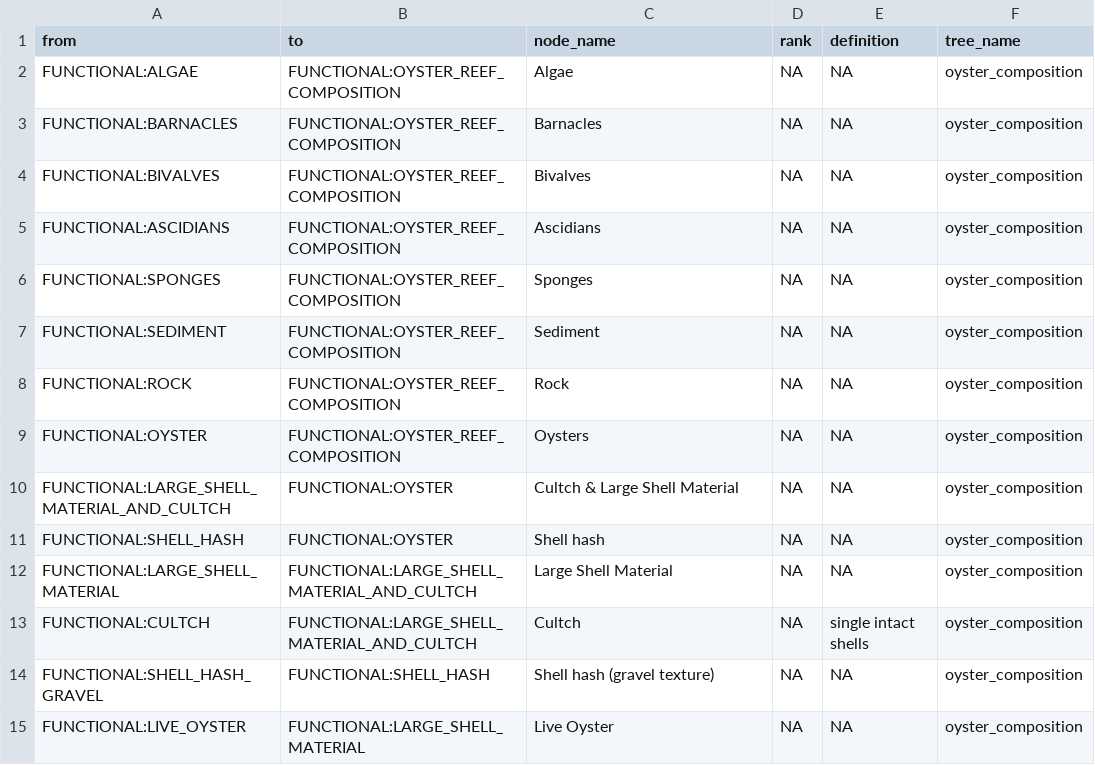
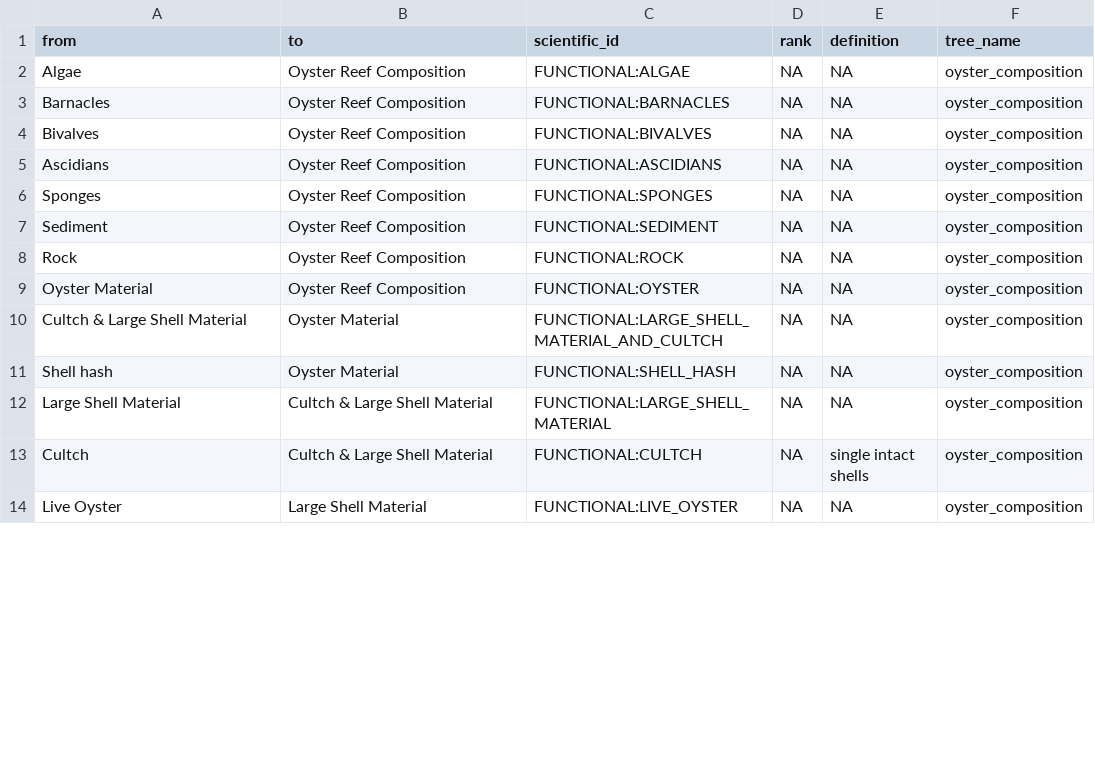
Before and after one commit to Smithsonian/marinegeo-metadata, a CSV file: taxonomy-and-functional-groups/functional-group-lookup/oyster_composition.csv, drawn as a sheet; only a part is shown; the diff covers the shown part only.

```diff
--- a/taxonomy-and-functional-groups/functional-group-lookup/oyster_composition.csv
+++ b/taxonomy-and-functional-groups/functional-group-lookup/oyster_composition.csv
@@ -1,15 +1,14 @@
-from,to,node_name,rank,definition,tree_name
-FUNCTIONAL:ALGAE,FUNCTIONAL:OYSTER_REEF_COMPOSITION,Algae,NA,NA,oyster_composition
-FUNCTIONAL:BARNACLES,FUNCTIONAL:OYSTER_REEF_COMPOSITION,Barnacles,NA,NA,oyster_composition
-FUNCTIONAL:BIVALVES,FUNCTIONAL:OYSTER_REEF_COMPOSITION,Bivalves,NA,NA,oyster_composition
-FUNCTIONAL:ASCIDIANS,FUNCTIONAL:OYSTER_REEF_COMPOSITION,Ascidians,NA,NA,oyster_composition
-FUNCTIONAL:SPONGES,FUNCTIONAL:OYSTER_REEF_COMPOSITION,Sponges,NA,NA,oyster_composition
-FUNCTIONAL:SEDIMENT,FUNCTIONAL:OYSTER_REEF_COMPOSITION,Sediment,NA,NA,oyster_composition
-FUNCTIONAL:ROCK,FUNCTIONAL:OYSTER_REEF_COMPOSITION,Rock,NA,NA,oyster_composition
-FUNCTIONAL:OYSTER,FUNCTIONAL:OYSTER_REEF_COMPOSITION,Oysters,NA,NA,oyster_composition
-FUNCTIONAL:LARGE_SHELL_MATERIAL_AND_CULTCH,FUNCTIONAL:OYSTER,Cultch & Large Shell Material,NA,NA,oyster_composition
-FUNCTIONAL:SHELL_HASH,FUNCTIONAL:OYSTER,Shell hash,NA,NA,oyster_composition
-FUNCTIONAL:LARGE_SHELL_MATERIAL,FUNCTIONAL:LARGE_SHELL_MATERIAL_AND_CULTCH,Large Shell Material,NA,NA,oyster_composition
-FUNCTIONAL:CULTCH,FUNCTIONAL:LARGE_SHELL_MATERIAL_AND_CULTCH,Cultch,NA,single intact shells,oyster_composition
-FUNCTIONAL:SHELL_HASH_GRAVEL,FUNCTIONAL:SHELL_HASH,Shell hash (gravel texture),NA,NA,oyster_composition
-FUNCTIONAL:LIVE_OYSTER,FUNCTIONAL:LARGE_SHELL_MATERIAL,Live Oyster,NA,NA,oyster_composition
+from,to,scientific_id,rank,definition,tree_name
+Algae,Oyster Reef Composition,FUNCTIONAL:ALGAE,NA,NA,oyster_composition
+Barnacles,Oyster Reef Composition,FUNCTIONAL:BARNACLES,NA,NA,oyster_composition
+Bivalves,Oyster Reef Composition,FUNCTIONAL:BIVALVES,NA,NA,oyster_composition
+Ascidians,Oyster Reef Composition,FUNCTIONAL:ASCIDIANS,NA,NA,oyster_composition
+Sponges,Oyster Reef Composition,FUNCTIONAL:SPONGES,NA,NA,oyster_composition
+Sediment,Oyster Reef Composition,FUNCTIONAL:SEDIMENT,NA,NA,oyster_composition
+Rock,Oyster Reef Composition,FUNCTIONAL:ROCK,NA,NA,oyster_composition
+Oyster Material,Oyster Reef Composition,FUNCTIONAL:OYSTER,NA,NA,oyster_composition
+Cultch & Large Shell Material,Oyster Material,FUNCTIONAL:LARGE_SHELL_MATERIAL_AND_CULTCH,NA,NA,oyster_composition
+Shell hash,Oyster Material,FUNCTIONAL:SHELL_HASH,NA,NA,oyster_composition
+Large Shell Material,Cultch & Large Shell Material,FUNCTIONAL:LARGE_SHELL_MATERIAL,NA,NA,oyster_composition
+Cultch,Cultch & Large Shell Material,FUNCTIONAL:CULTCH,NA,single intact shells,oyster_composition
+Live Oyster,Large Shell Material,FUNCTIONAL:LIVE_OYSTER,NA,NA,oyster_composition
```
Also changed, not shown: 1 removed row and 3 edited cells elsewhere in this file, taxonomy-and-functional-groups/functional-group-lookup/fouling.csv, taxonomy-and-functional-groups/functional-group-lookup/vegetation.csv, 3 other files.
